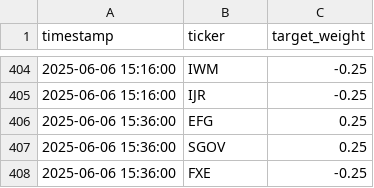
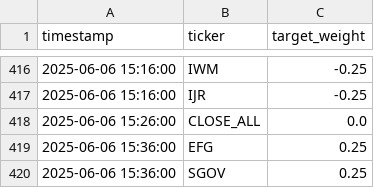
Before and after one commit to bcmarcus/qc-predictions, a CSV file: predictions.csv, drawn as a sheet; only a part is shown, gaps mark what is left out; the shorter side is filled out with more unchanged rows; the diff covers the shown part only.

```diff
--- a/predictions.csv
+++ b/predictions.csv
@@ -405,2 +417,3 @@ timestamp,ticker,target_weight
 2025-06-06 15:16:00,IJR,-0.25
+2025-06-06 15:26:00,CLOSE_ALL,0.0
 2025-06-06 15:36:00,EFG,0.25
```
Also changed, not shown: 12 added rows elsewhere in this file.
